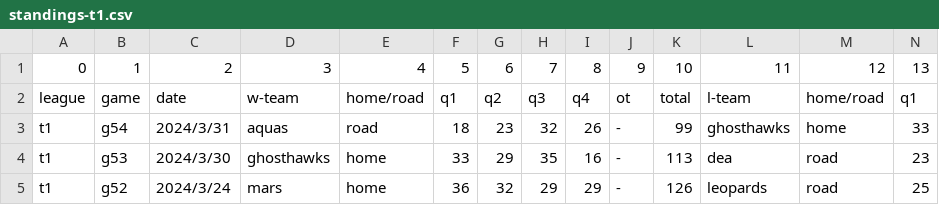
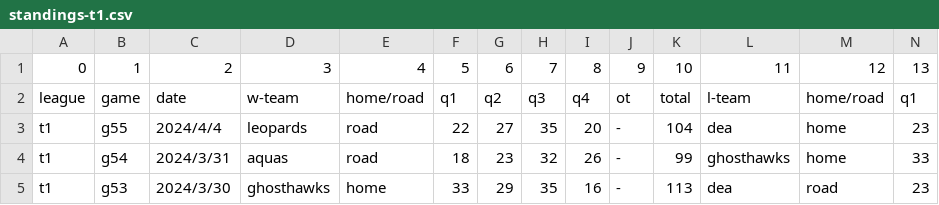
Before and after one commit to SamBasketballTW/sambball, a CSV file: data/standings-t1.csv, drawn as a sheet; only a part is shown; the shorter side is filled out with more unchanged rows; rows hold the shown columns only; the diff names each change by its address in the sheet, - before the commit and + after, or states it on an @@ line.

```diff
--- a/data/standings-t1.csv
+++ b/data/standings-t1.csv
+row 3: t1 | g55 | 2024/4/4 | leopards | road | 22 | 27 | 35 | 20 | - | 104 | dea | home | 23
```
Also changed, not shown: 4 other files.
